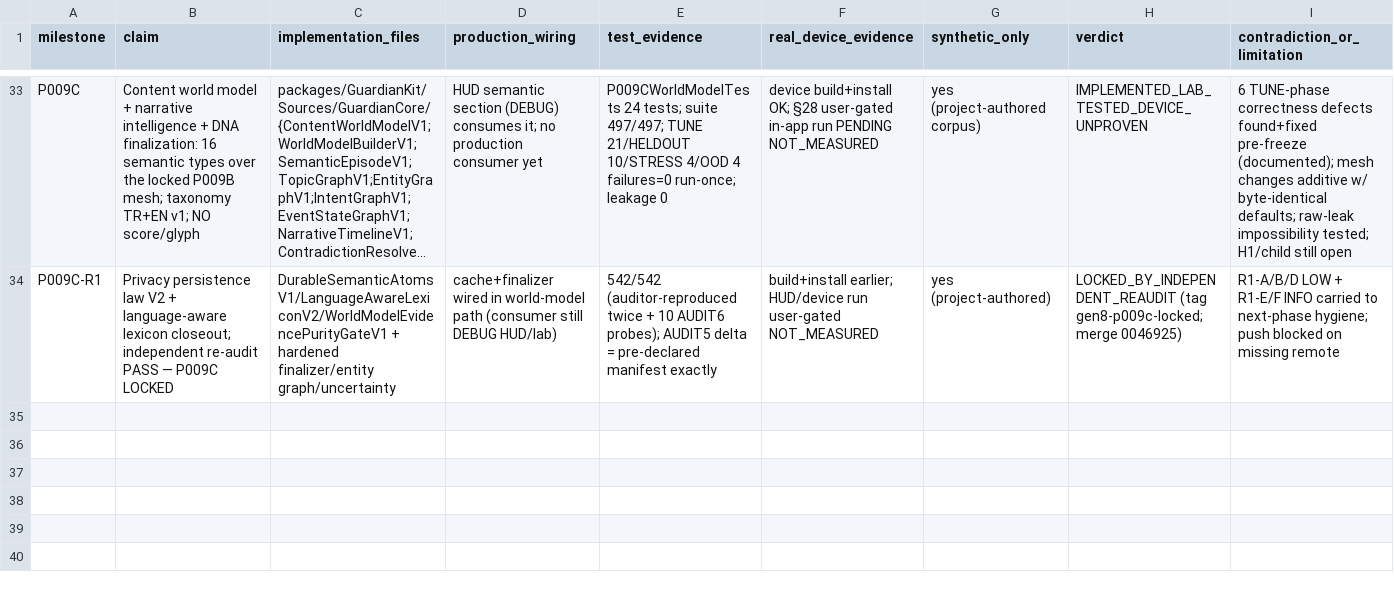
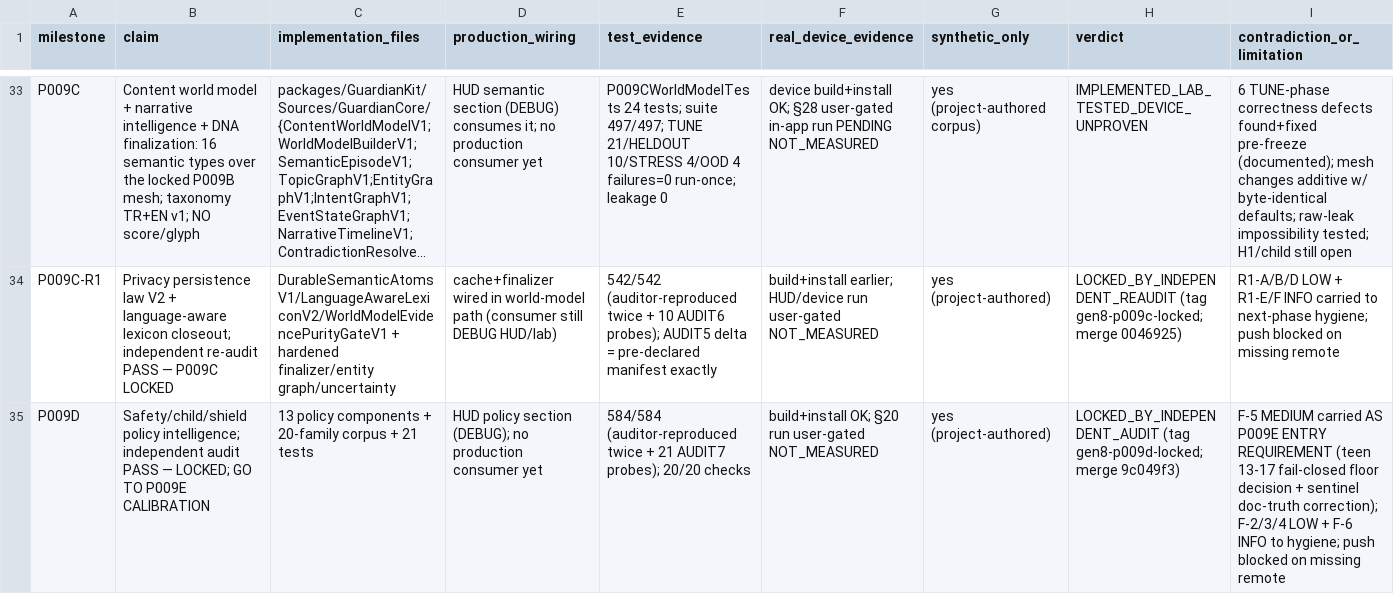
Before and after one commit to gundogandogancan/projectgen8, a CSV file: docs/audit/GEN8_CLAIM_EVIDENCE_LEDGER.csv, drawn as a sheet; only a part is shown, gaps mark what is left out; long unchanged cells end in …; the diff names each change by its address in the sheet, - before the commit and + after, or states it on an @@ line.

```diff
--- a/docs/audit/GEN8_CLAIM_EVIDENCE_LEDGER.csv
+++ b/docs/audit/GEN8_CLAIM_EVIDENCE_LEDGER.csv
+row 35: P009D | Safety/child/shield policy intelligence; independent audit PASS — LOCKED; GO TO P009E CALIBRATION | 13 policy components + 20-family corpus + 21 tests | HUD policy section (DEBUG); no production consumer yet | 584/584 (auditor-reproduced twice + 21 AUDIT7 probes); 20/20 checks | build+install OK; §20 run user-gated NOT_MEASURED | yes (project-authored) | LOCKED_BY_INDEPENDENT_AUDIT (tag gen8-p009d-locked; merge 9c049f3) | F-5 MEDIUM carried AS P009E ENTRY REQUIREMENT (teen 13-17 fail-closed floor decision + sentinel doc-truth correction); F-2/3/4 LOW + F-6 INFO to hygiene; push blocked on missing remote
```
